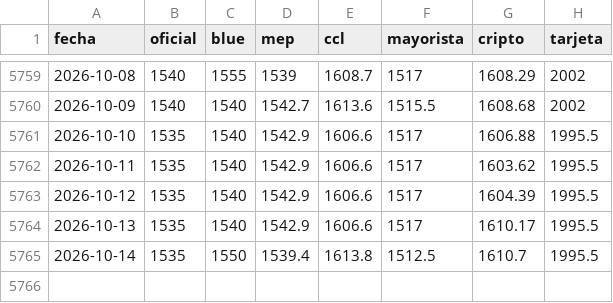
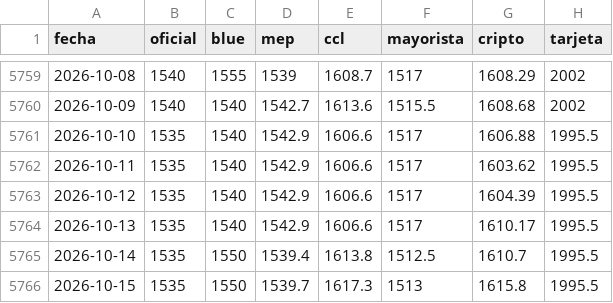
Before and after one commit to jonathancalb/dolar-argentina-historico, a CSV file: historico.csv, drawn as a sheet; only a part is shown, gaps mark what is left out; the diff names each change by its address in the sheet, - before the commit and + after, or states it on an @@ line.

```diff
--- a/historico.csv
+++ b/historico.csv
+row 5766: 2026-10-15 | 1535 | 1550 | 1539.7 | 1617.3 | 1513 | 1615.8 | 1995.5
```
